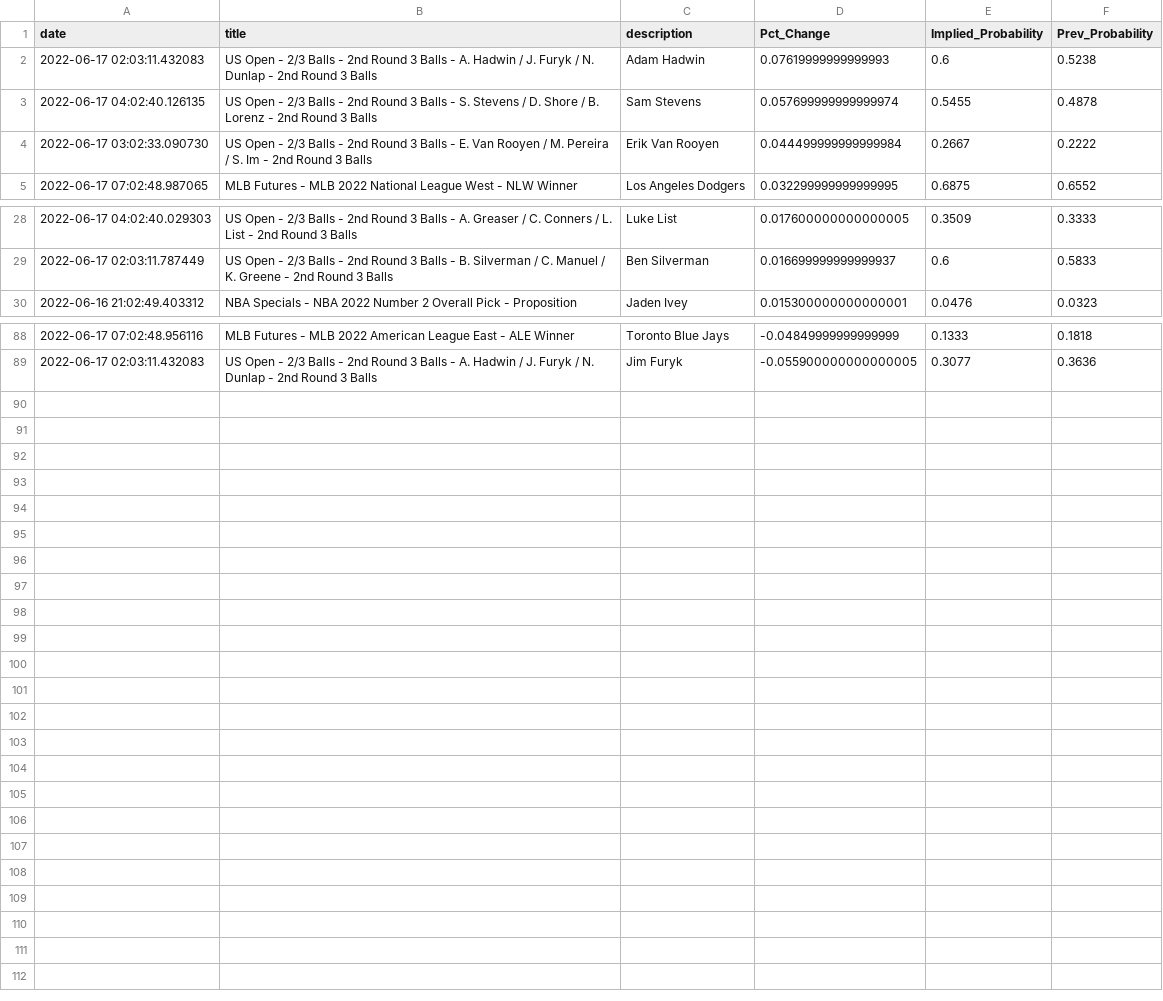
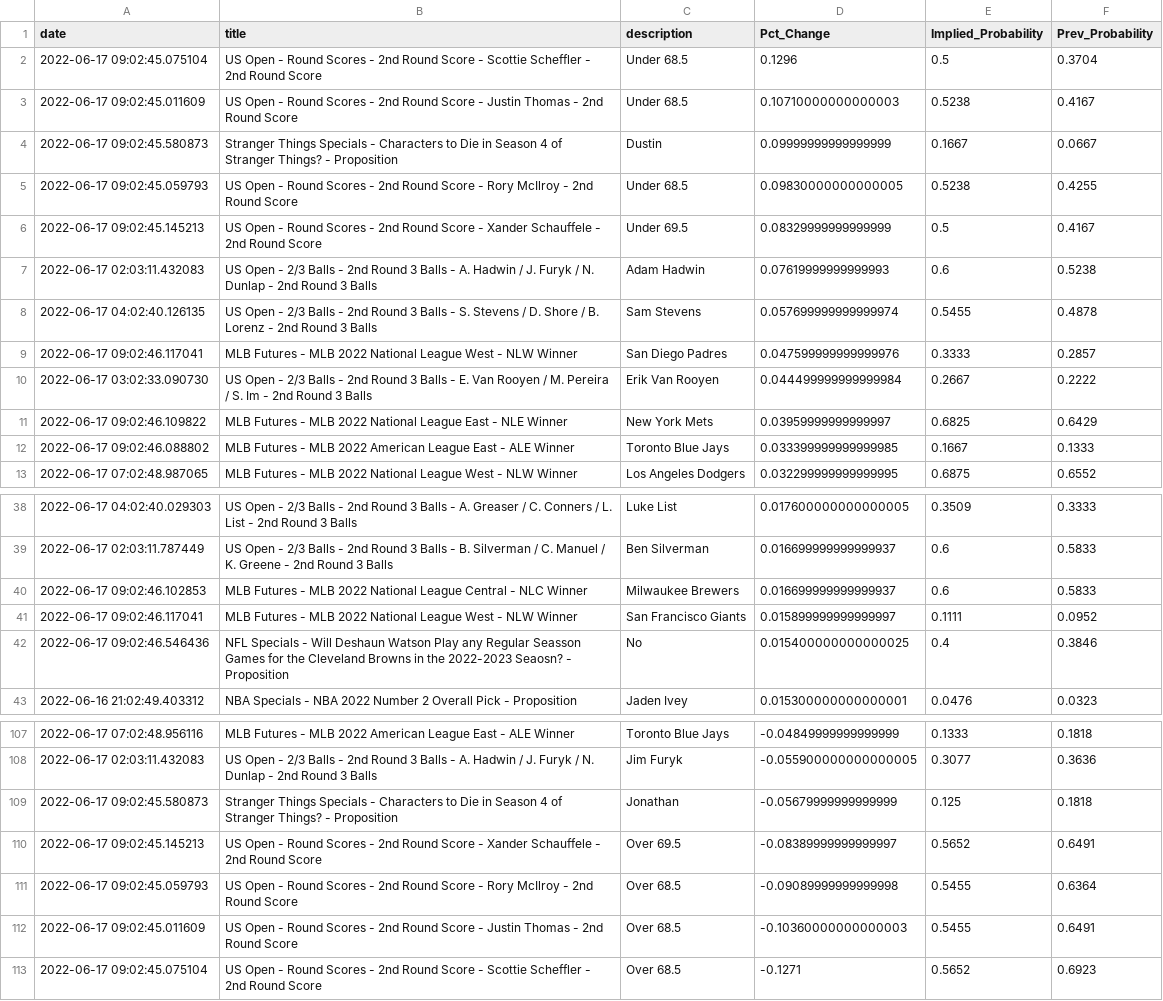
Before and after one commit to aaroncolesmith/bovada_data, a CSV file: bovada_scatter.csv, drawn as a sheet; only a part is shown, gaps mark what is left out; the diff covers the shown part only; the diff names each change by its address in the sheet, - before the commit and + after, or states it on an @@ line.

```diff
--- a/bovada_scatter.csv
+++ b/bovada_scatter.csv
+row 2: 2022-06-17 09:02:45.075104 | US Open - Round Scores - 2nd Round Score - Scottie Scheffler - 2nd Round Score | Under 68.5 | 0.1296 | 0.5 | 0.3704
+row 3: 2022-06-17 09:02:45.011609 | US Open - Round Scores - 2nd Round Score - Justin Thomas - 2nd Round Score | Under 68.5 | 0.10710000000000003 | 0.5238 | 0.4167
+row 4: 2022-06-17 09:02:45.580873 | Stranger Things Specials - Characters to Die in Season 4 of Stranger Things? - Proposition | Dustin | 0.09999999999999999 | 0.1667 | 0.0667
+row 5: 2022-06-17 09:02:45.059793 | US Open - Round Scores - 2nd Round Score - Rory McIlroy - 2nd Round Score | Under 68.5 | 0.09830000000000005 | 0.5238 | 0.4255
+row 6: 2022-06-17 09:02:45.145213 | US Open - Round Scores - 2nd Round Score - Xander Schauffele - 2nd Round Score | Under 69.5 | 0.08329999999999999 | 0.5 | 0.4167
+row 9: 2022-06-17 09:02:46.117041 | MLB Futures - MLB 2022 National League West - NLW Winner | San Diego Padres | 0.047599999999999976 | 0.3333 | 0.2857
+row 11: 2022-06-17 09:02:46.109822 | MLB Futures - MLB 2022 National League East - NLE Winner | New York Mets | 0.03959999999999997 | 0.6825 | 0.6429
+row 12: 2022-06-17 09:02:46.088802 | MLB Futures - MLB 2022 American League East - ALE Winner | Toronto Blue Jays | 0.033399999999999985 | 0.1667 | 0.1333
+row 40: 2022-06-17 09:02:46.102853 | MLB Futures - MLB 2022 National League Central - NLC Winner | Milwaukee Brewers | 0.016699999999999937 | 0.6 | 0.5833
+row 41: 2022-06-17 09:02:46.117041 | MLB Futures - MLB 2022 National League West - NLW Winner | San Francisco Giants | 0.015899999999999997 | 0.1111 | 0.0952
+row 42: 2022-06-17 09:02:46.546436 | NFL Specials - Will Deshaun Watson Play any Regular Seasson Games for the Cleveland Browns in the 2022-2023 Seaosn? - Proposition | No | 0.015400000000000025 | 0.4 | 0.3846
+row 109: 2022-06-17 09:02:45.580873 | Stranger Things Specials - Characters to Die in Season 4 of Stranger Things? - Proposition | Jonathan | -0.05679999999999999 | 0.125 | 0.1818
+row 110: 2022-06-17 09:02:45.145213 | US Open - Round Scores - 2nd Round Score - Xander Schauffele - 2nd Round Score | Over 69.5 | -0.08389999999999997 | 0.5652 | 0.6491
+row 111: 2022-06-17 09:02:45.059793 | US Open - Round Scores - 2nd Round Score - Rory McIlroy - 2nd Round Score | Over 68.5 | -0.09089999999999998 | 0.5455 | 0.6364
+row 112: 2022-06-17 09:02:45.011609 | US Open - Round Scores - 2nd Round Score - Justin Thomas - 2nd Round Score | Over 68.5 | -0.10360000000000003 | 0.5455 | 0.6491
+row 113: 2022-06-17 09:02:45.075104 | US Open - Round Scores - 2nd Round Score - Scottie Scheffler - 2nd Round Score | Over 68.5 | -0.1271 | 0.5652 | 0.6923
```
Also changed, not shown: 8 added rows and 7 moved rows elsewhere in this file, 1 other file.
